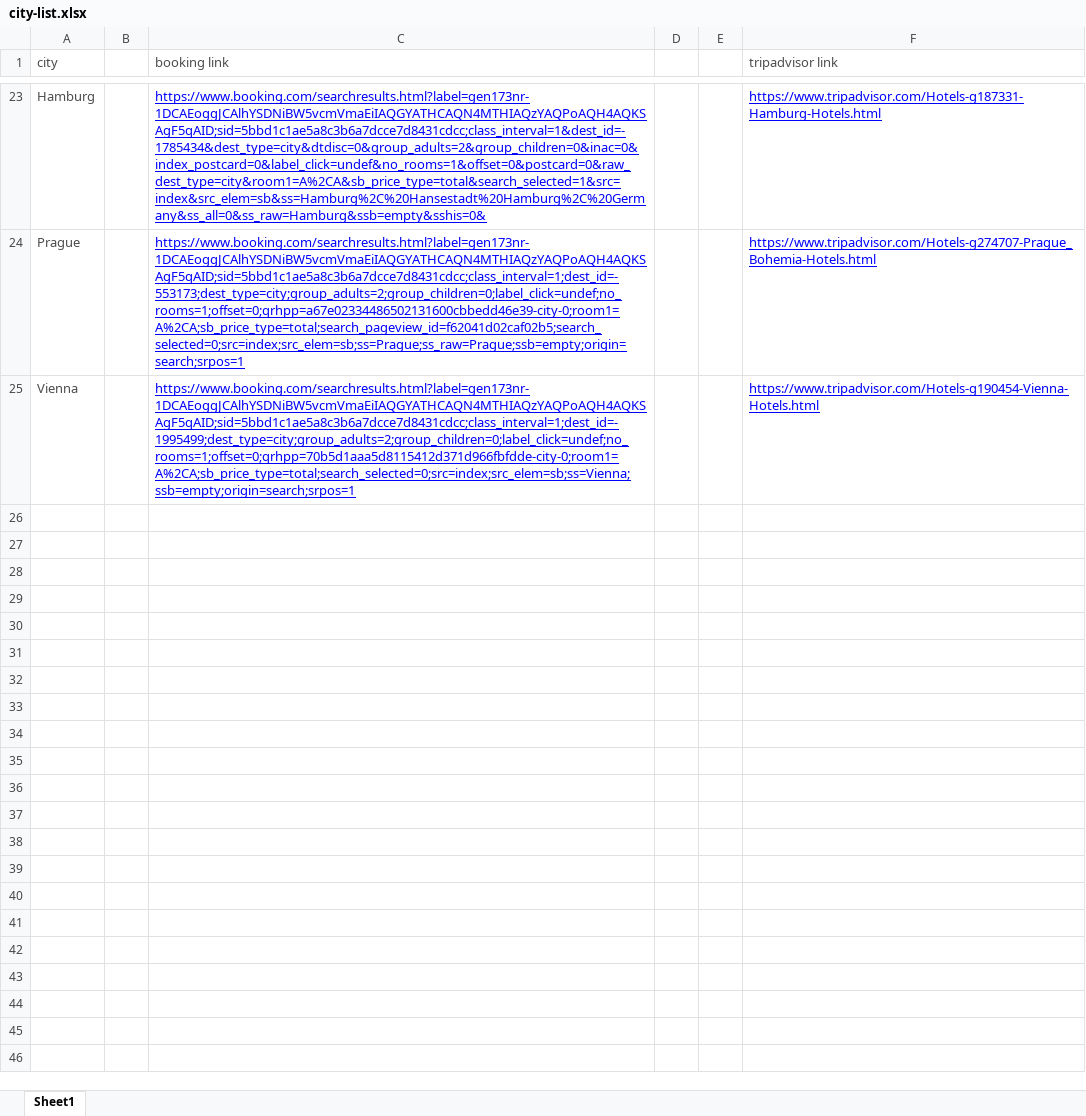
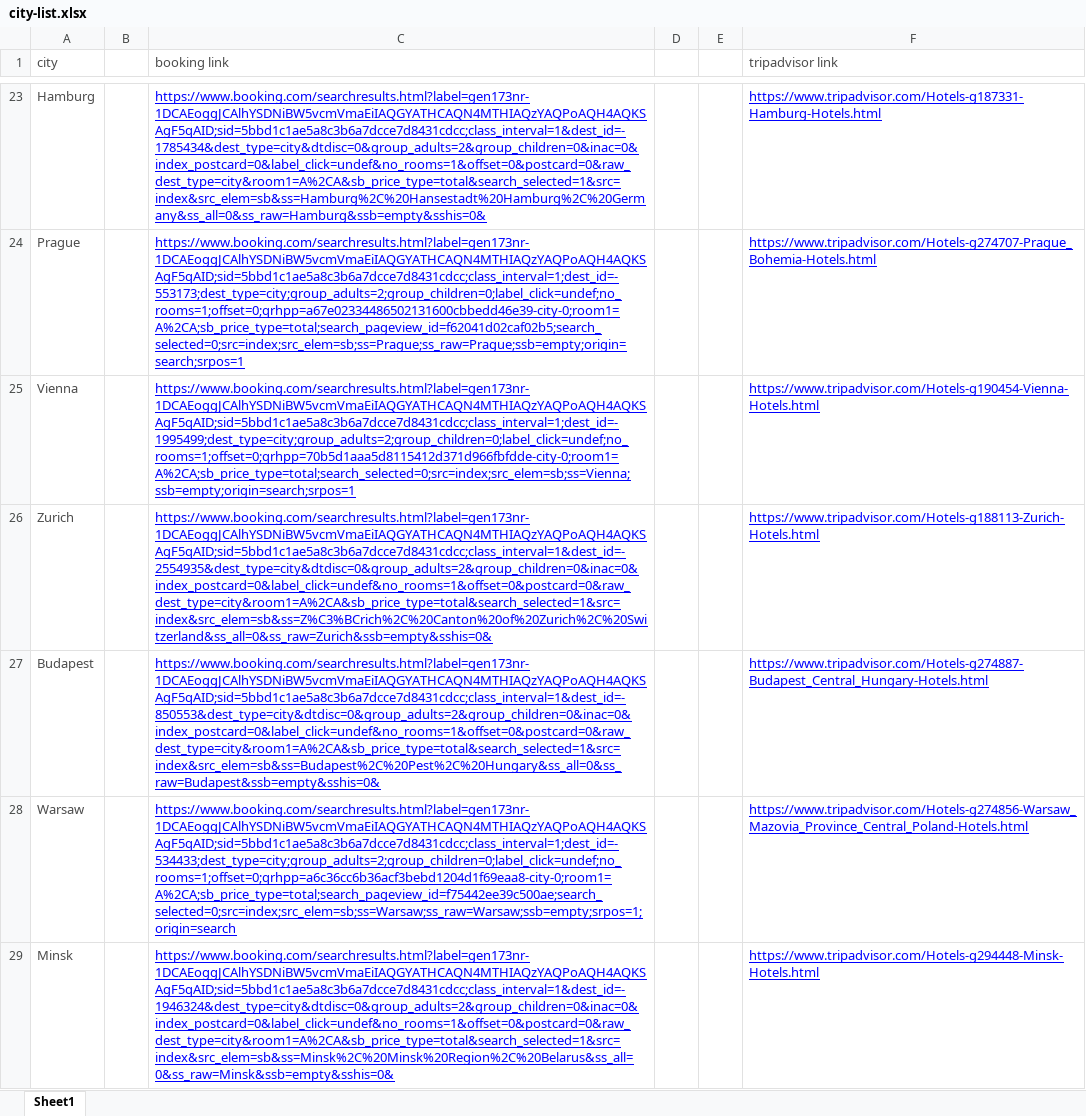
Before and after one commit to Shokesu/hotel-reviews-booking-tripadvisor, an Excel workbook: city-list.xlsx, sheet Sheet1, drawn as a sheet; only a part is shown, gaps mark what is left out; values as stored, in another font and other column widths than the file's, no borders; charts and pictures not drawn; the diff covers the shown part only; the diff names each change by its address in the sheet, - before the commit and + after, or states it on an @@ line.

Commit message:
add cities into city list

```diff
--- a/city-list.xlsx (sheet Sheet1)
+++ b/city-list.xlsx (sheet Sheet1)
+row 26: Zurich |  | https://www.booking.com/searchresults.html?label=gen173nr-1DCAEoggJCAlhYSDNiBW5vcmVmaEiIAQGYATHCAQN4MTHIAQzYAQPoAQH4AQKSAgF5qAID;sid=5bbd1c1ae5a8c3b6a7dcce7d8431cdcc;class_interval=1&dest_id=-2554935&dest_type=city&dtdisc=0&group_adults=2&group_children=0&inac=0&index_postcard=0&label_click=undef&no_rooms=1&offset=0&postcard=0&raw_dest_type=city&room1=A%2CA&sb_price_type=total&search_selected=1&src=index&src_elem=sb&ss=Z%C3%BCrich%2C%20Canton%20of%20Zurich%2C%20Switzerland&ss_all=0&ss_raw=Zurich&ssb=empty&sshis=0& |  |  | https://www.tripadvisor.com/Hotels-g188113-Zurich-Hotels.html
+row 27: Budapest |  | https://www.booking.com/searchresults.html?label=gen173nr-1DCAEoggJCAlhYSDNiBW5vcmVmaEiIAQGYATHCAQN4MTHIAQzYAQPoAQH4AQKSAgF5qAID;sid=5bbd1c1ae5a8c3b6a7dcce7d8431cdcc;class_interval=1&dest_id=-850553&dest_type=city&dtdisc=0&group_adults=2&group_children=0&inac=0&index_postcard=0&label_click=undef&no_rooms=1&offset=0&postcard=0&raw_dest_type=city&room1=A%2CA&sb_price_type=total&search_selected=1&src=index&src_elem=sb&ss=Budapest%2C%20Pest%2C%20Hungary&ss_all=0&ss_raw=Budapest&ssb=empty&sshis=0& |  |  | https://www.tripadvisor.com/Hotels-g274887-Budapest_Central_Hungary-Hotels.html
+row 28: Warsaw |  | https://www.booking.com/searchresults.html?label=gen173nr-1DCAEoggJCAlhYSDNiBW5vcmVmaEiIAQGYATHCAQN4MTHIAQzYAQPoAQH4AQKSAgF5qAID;sid=5bbd1c1ae5a8c3b6a7dcce7d8431cdcc;class_interval=1;dest_id=-534433;dest_type=city;group_adults=2;group_children=0;label_click=undef;no_rooms=1;offset=0;qrhpp=a6c36cc6b36acf3bebd1204d1f69eaa8-city-0;room1=A%2CA;sb_price_type=total;search_pageview_id=f75442ee39c500ae;search_selected=0;src=index;src_elem=sb;ss=Warsaw;ss_raw=Warsaw;ssb=empty;srpos=1;origin=search |  |  | https://www.tripadvisor.com/Hotels-g274856-Warsaw_Mazovia_Province_Central_Poland-Hotels.html
+row 29: Minsk |  | https://www.booking.com/searchresults.html?label=gen173nr-1DCAEoggJCAlhYSDNiBW5vcmVmaEiIAQGYATHCAQN4MTHIAQzYAQPoAQH4AQKSAgF5qAID;sid=5bbd1c1ae5a8c3b6a7dcce7d8431cdcc;class_interval=1&dest_id=-1946324&dest_type=city&dtdisc=0&group_adults=2&group_children=0&inac=0&index_postcard=0&label_click=undef&no_rooms=1&offset=0&postcard=0&raw_dest_type=city&room1=A%2CA&sb_price_type=total&search_selected=1&src=index&src_elem=sb&ss=Minsk%2C%20Minsk%20Region%2C%20Belarus&ss_all=0&ss_raw=Minsk&ssb=empty&sshis=0& |  |  | https://www.tripadvisor.com/Hotels-g294448-Minsk-Hotels.html
```
Also changed, not shown: 9 added rows elsewhere in this sheet, charts or pictures, 8 other files.
